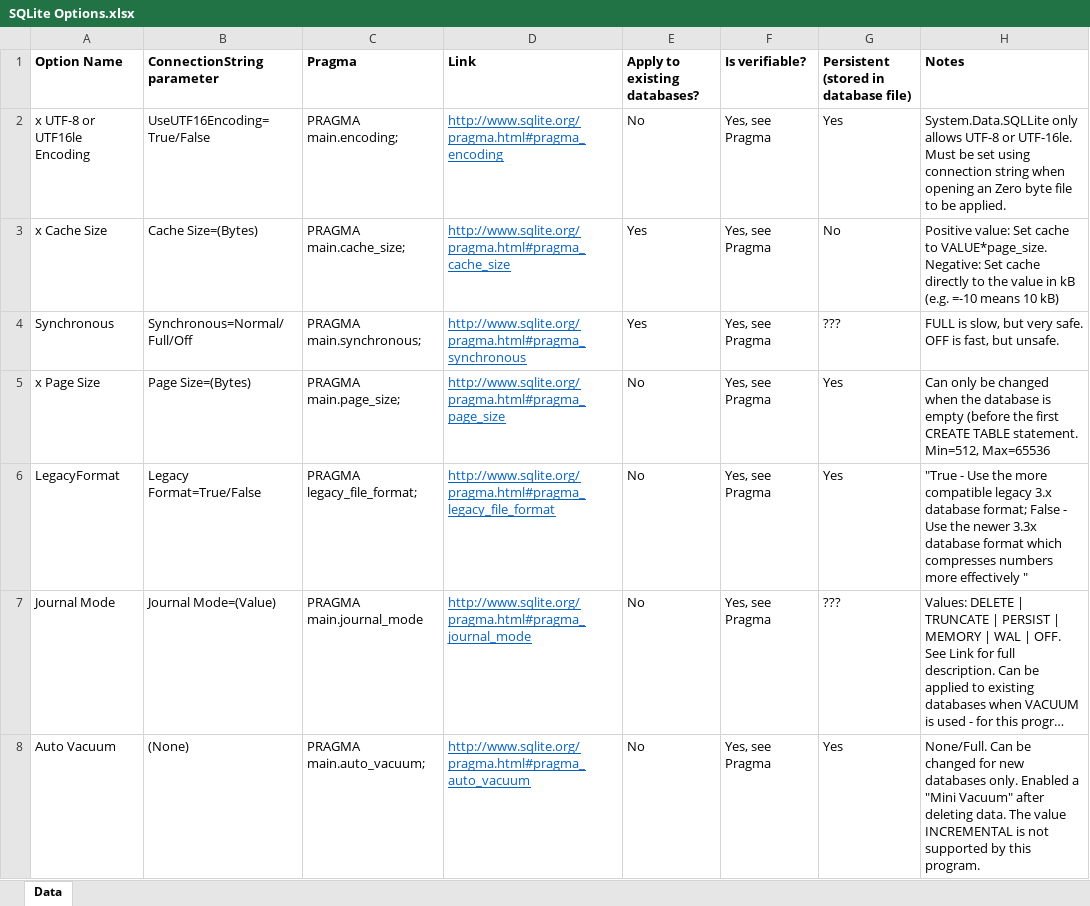
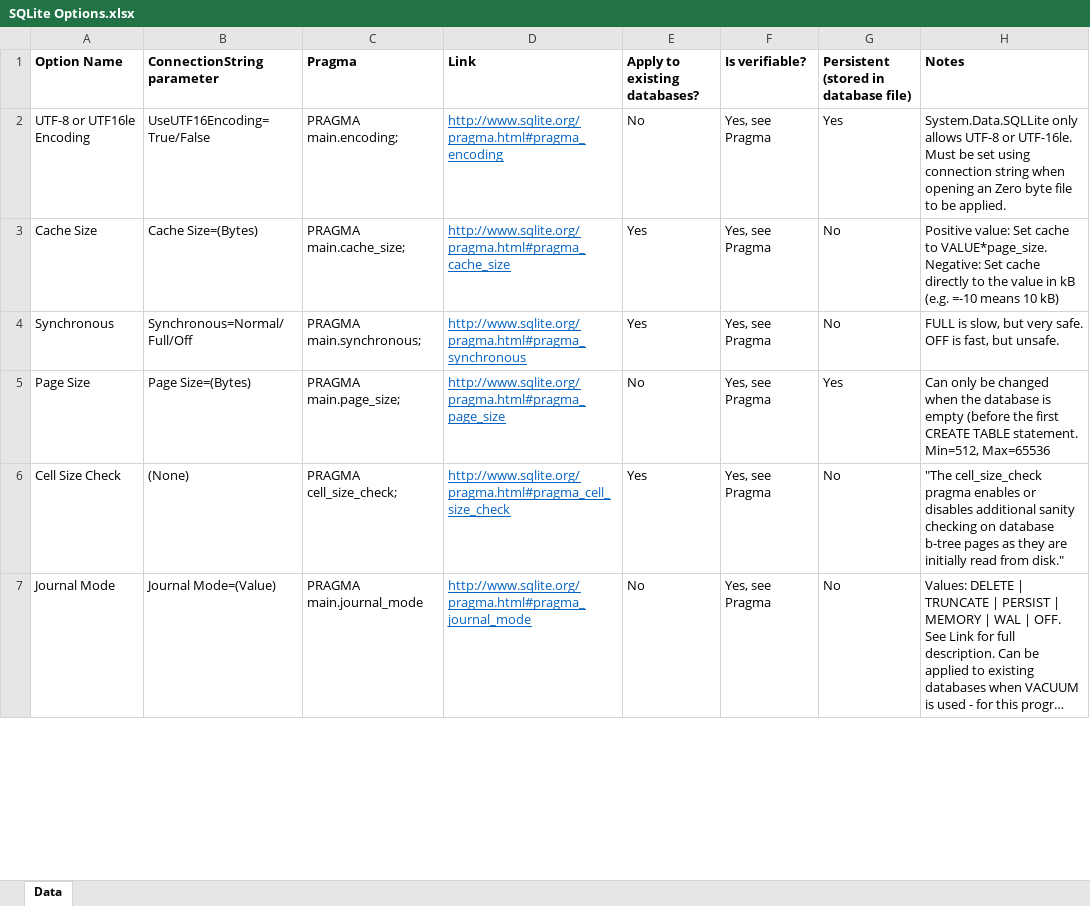
Before and after one commit to texhex/SQLitePragmaPerf, an Excel workbook: zzz/SQLite Options.xlsx, sheet Data, drawn as a sheet; only a part is shown; long unchanged cells end in …; values as stored, in another font and other column widths than the file's, no borders; removed rows and columns are numbered as before the commit, all else as after; the diff covers the shown part only; the diff names each change by its address in the sheet, - before the commit and + after, or states it on an @@ line.

```diff
--- a/zzz/SQLite Options.xlsx (sheet Data)
+++ b/zzz/SQLite Options.xlsx (sheet Data)
-A2 (Option Name): x UTF-8 or UTF16le Encoding
+A2 (Option Name): UTF-8 or UTF16le Encoding
-A3 (Option Name): x Cache Size
+A3 (Option Name): Cache Size
-G4: ???
+G4: No
-A5 (Option Name): x Page Size
+A5 (Option Name): Page Size
-row 6: LegacyFormat | Legacy Format=True/False | PRAGMA legacy_file_format; | http://www.sqlite.org/pragma.html#pragma_legacy_file_format | No | Yes, see Pragma | Yes | "True - Use the more compatible legacy 3.x database format; False - Use the newer 3.3x database format which compresses numbers more effectively "
+row 6: Cell Size Check | (None) | PRAGMA cell_size_check; | http://www.sqlite.org/pragma.html#pragma_cell_size_check | Yes | Yes, see Pragma | No | "The cell_size_check pragma enables or disables additional sanity checking on database b-tree pages as they are initially read from disk."
-G7: ???
+G7: No
-row 8: Auto Vacuum | (None) | PRAGMA main.auto_vacuum; | http://www.sqlite.org/pragma.html#pragma_auto_vacuum | No | Yes, see Pragma | Yes | None/Full. Can be changed for new databases only. Enabled a "Mini Vacuum" after deleting data. The value INCREMENTAL is not supported by this program.
```
Also changed, not shown: 2 added rows, 1 removed row and 9 edited cells elsewhere in this sheet, 12 other files.
